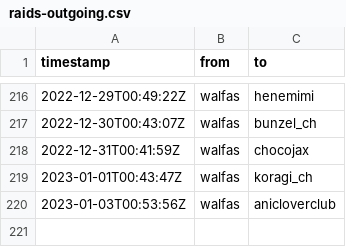
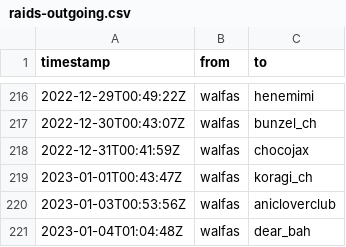
Before and after one commit to walfie/twitch-raid-log, a CSV file: public/raids-outgoing.csv, drawn as a sheet; only a part is shown, gaps mark what is left out.

```diff
--- a/public/raids-outgoing.csv
+++ b/public/raids-outgoing.csv
@@ -220 +220,2 @@ timestamp,from,to
 2023-01-03T00:53:56Z,walfas,anicloverclub
+2023-01-04T01:04:48Z,walfas,dear_bah
```
